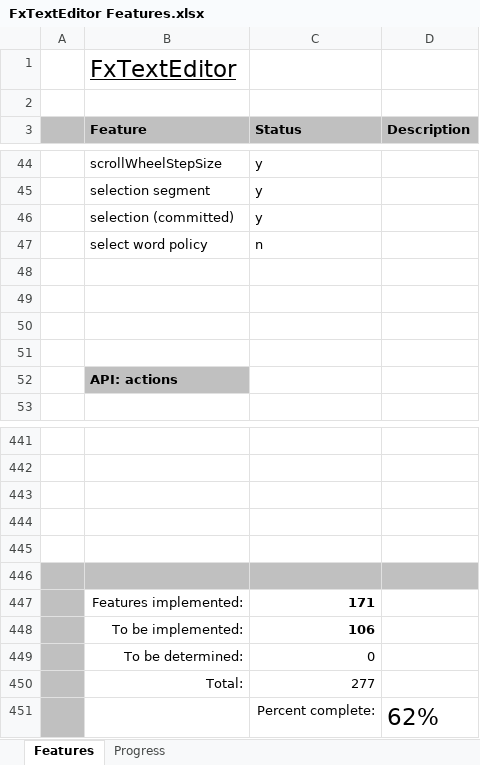
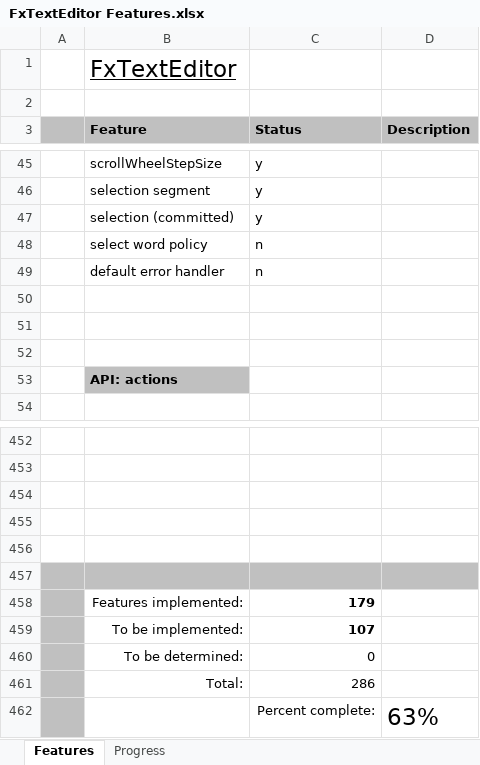
Before and after one commit to andy-goryachev/FxTextEditor, an Excel workbook: FxTextEditor Features.xlsx, sheet Features, drawn as a sheet; only a part is shown, gaps mark what is left out; values as stored, in another font and other column widths than the file's, no borders; conditional formats not drawn; addresses are those after the commit; the diff covers the shown part only; the diff names each change by its address in the sheet, - before the commit and + after, or states it on an @@ line.

```diff
--- a/FxTextEditor Features.xlsx (sheet Features)
+++ b/FxTextEditor Features.xlsx (sheet Features)
-row 49: (empty)
+row 49:  | default error handler | n
-C458 (Status): 171
+C458 (Status): 179
-C459 (Status): 106
+C459 (Status): 107
-C461 (Status): 277
+C461 (Status): 286
-D462 (Description): 62%
+D462 (Description): 63%
```
Also changed, not shown: 12 added rows and 1 removed row elsewhere in this sheet, sheet Progress, formulas that keep their value, charts or pictures, 3 other files.
